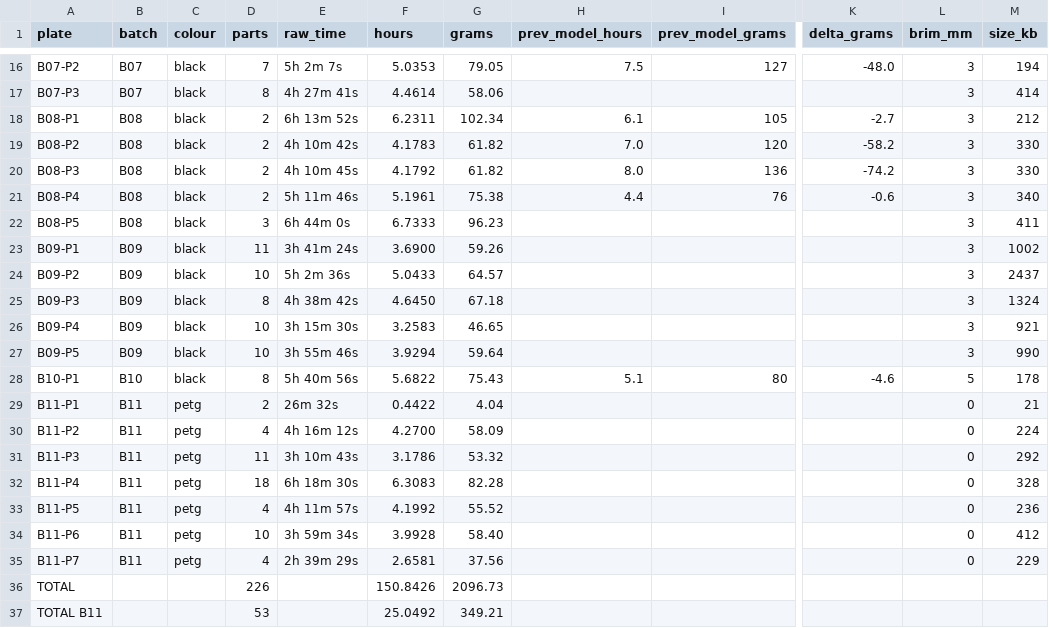
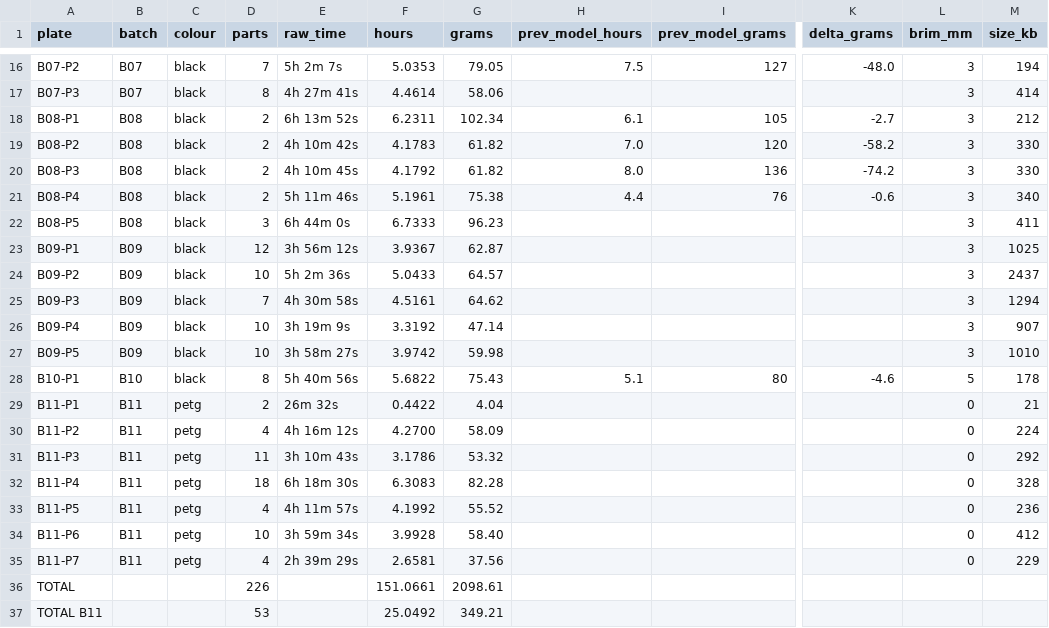
Before and after one commit to alexlicohen/voron-24-350-build-manual, a CSV file: slicer/estimates.csv, drawn as a sheet; only a part is shown, gaps mark what is left out; the diff names each change by its address in the sheet, - before the commit and + after, or states it on an @@ line.

```diff
--- a/slicer/estimates.csv
+++ b/slicer/estimates.csv
-D23 (parts): 11
+D23 (parts): 12
-E23 (raw_time): 3h 41m 24s
+E23 (raw_time): 3h 56m 12s
-F23 (hours): 3.6900
+F23 (hours): 3.9367
-G23 (grams): 59.26
+G23 (grams): 62.87
-M23 (size_kb): 1002
+M23 (size_kb): 1025
-D25 (parts): 8
+D25 (parts): 7
-E25 (raw_time): 4h 38m 42s
+E25 (raw_time): 4h 30m 58s
-F25 (hours): 4.6450
+F25 (hours): 4.5161
-G25 (grams): 67.18
+G25 (grams): 64.62
-M25 (size_kb): 1324
+M25 (size_kb): 1294
-E26 (raw_time): 3h 15m 30s
+E26 (raw_time): 3h 19m 9s
-F26 (hours): 3.2583
+F26 (hours): 3.3192
-G26 (grams): 46.65
+G26 (grams): 47.14
-M26 (size_kb): 921
+M26 (size_kb): 907
-E27 (raw_time): 3h 55m 46s
+E27 (raw_time): 3h 58m 27s
-F27 (hours): 3.9294
+F27 (hours): 3.9742
-G27 (grams): 59.64
+G27 (grams): 59.98
-M27 (size_kb): 990
+M27 (size_kb): 1010
-F36 (hours): 150.8426
+F36 (hours): 151.0661
-G36 (grams): 2096.73
+G36 (grams): 2098.61
```
Also changed, not shown: 43 other files.
